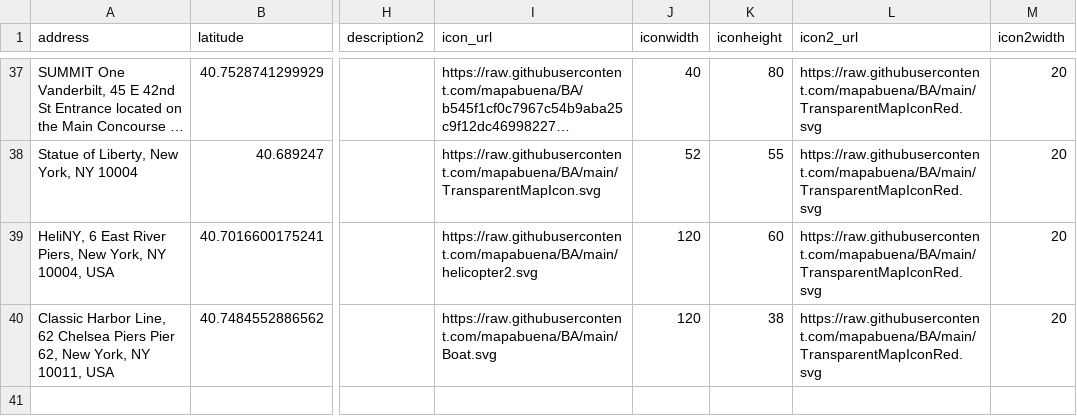
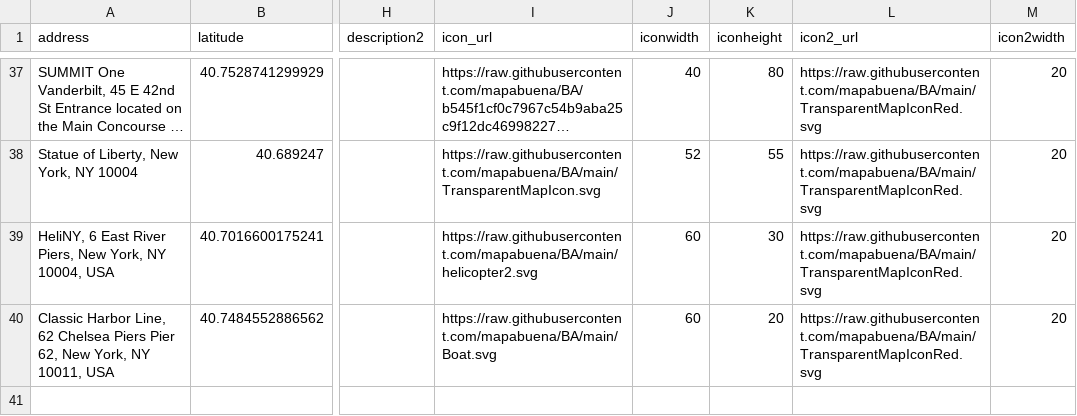
Before and after one commit to mapabuena/BA, a CSV file: NewYorkPinsGroups.csv, drawn as a sheet; only a part is shown, gaps mark what is left out; long unchanged cells end in …; the diff names each change by its address in the sheet, - before the commit and + after, or states it on an @@ line.

Commit message:
Update NewYorkPinsGroups.csv

```diff
--- a/NewYorkPinsGroups.csv
+++ b/NewYorkPinsGroups.csv
-J39:J40 (iconwidth): 120
+J39:J40 (iconwidth): 60
-K39 (iconheight): 60
+K39 (iconheight): 30
-K40 (iconheight): 38
+K40 (iconheight): 20
```
